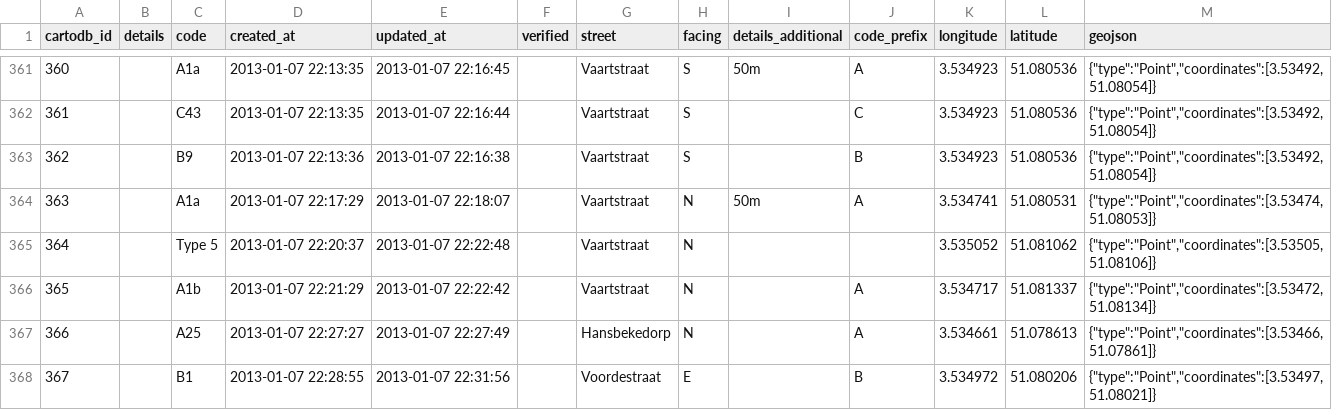
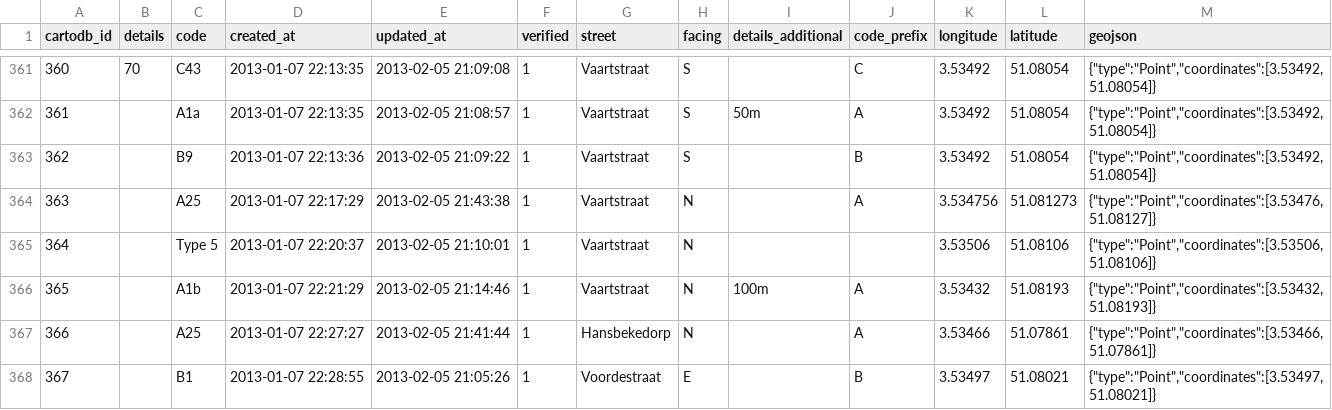
Before and after one commit to peterdesmet/traffic-signs-hansbeke, a CSV file: traffic_signs_hansbeke.csv, drawn as a sheet; only a part is shown, gaps mark what is left out; the diff covers the shown part only.

Commit message:
Verify signs
Verified signs in Hansbekedorp + Vaartstraat. Multiple signs were
repurposed or added.

```diff
--- a/traffic_signs_hansbeke.csv
+++ b/traffic_signs_hansbeke.csv
@@ -361,8 +361,8 @@ cartodb_id,details,code,created_at,updated_at,verified,street,facing,details_add
-360,,A1a,2013-01-07 22:13:35,2013-01-07 22:16:45,,Vaartstraat,S,50m,A,3.534923,51.080536,"{""type"":""Point"",""coordinates"":[3.53492,51.08054]}"
-361,,C43,2013-01-07 22:13:35,2013-01-07 22:16:44,,Vaartstraat,S,,C,3.534923,51.080536,"{""type"":""Point"",""coordinates"":[3.53492,51.08054]}"
-362,,B9,2013-01-07 22:13:36,2013-01-07 22:16:38,,Vaartstraat,S,,B,3.534923,51.080536,"{""type"":""Point"",""coordinates"":[3.53492,51.08054]}"
-363,,A1a,2013-01-07 22:17:29,2013-01-07 22:18:07,,Vaartstraat,N,50m,A,3.534741,51.080531,"{""type"":""Point"",""coordinates"":[3.53474,51.08053]}"
-364,,Type 5,2013-01-07 22:20:37,2013-01-07 22:22:48,,Vaartstraat,N,,,3.535052,51.081062,"{""type"":""Point"",""coordinates"":[3.53505,51.08106]}"
-365,,A1b,2013-01-07 22:21:29,2013-01-07 22:22:42,,Vaartstraat,N,,A,3.534717,51.081337,"{""type"":""Point"",""coordinates"":[3.53472,51.08134]}"
-366,,A25,2013-01-07 22:27:27,2013-01-07 22:27:49,,Hansbekedorp,N,,A,3.534661,51.078613,"{""type"":""Point"",""coordinates"":[3.53466,51.07861]}"
-367,,B1,2013-01-07 22:28:55,2013-01-07 22:31:56,,Voordestraat,E,,B,3.534972,51.080206,"{""type"":""Point"",""coordinates"":[3.53497,51.08021]}"
+360,70,C43,2013-01-07 22:13:35,2013-02-05 21:09:08,1,Vaartstraat,S,,C,3.53492,51.08054,"{""type"":""Point"",""coordinates"":[3.53492,51.08054]}"
+361,,A1a,2013-01-07 22:13:35,2013-02-05 21:08:57,1,Vaartstraat,S,50m,A,3.53492,51.08054,"{""type"":""Point"",""coordinates"":[3.53492,51.08054]}"
+362,,B9,2013-01-07 22:13:36,2013-02-05 21:09:22,1,Vaartstraat,S,,B,3.53492,51.08054,"{""type"":""Point"",""coordinates"":[3.53492,51.08054]}"
+363,,A25,2013-01-07 22:17:29,2013-02-05 21:43:38,1,Vaartstraat,N,,A,3.534756,51.081273,"{""type"":""Point"",""coordinates"":[3.53476,51.08127]}"
+364,,Type 5,2013-01-07 22:20:37,2013-02-05 21:10:01,1,Vaartstraat,N,,,3.53506,51.08106,"{""type"":""Point"",""coordinates"":[3.53506,51.08106]}"
+365,,A1b,2013-01-07 22:21:29,2013-02-05 21:14:46,1,Vaartstraat,N,100m,A,3.53432,51.08193,"{""type"":""Point"",""coordinates"":[3.53432,51.08193]}"
+366,,A25,2013-01-07 22:27:27,2013-02-05 21:41:44,1,Hansbekedorp,N,,A,3.53466,51.07861,"{""type"":""Point"",""coordinates"":[3.53466,51.07861]}"
+367,,B1,2013-01-07 22:28:55,2013-02-05 21:05:26,1,Voordestraat,E,,B,3.53497,51.08021,"{""type"":""Point"",""coordinates"":[3.53497,51.08021]}"
```
Also changed, not shown: 8 added rows and 52 edited cells elsewhere in this file.
